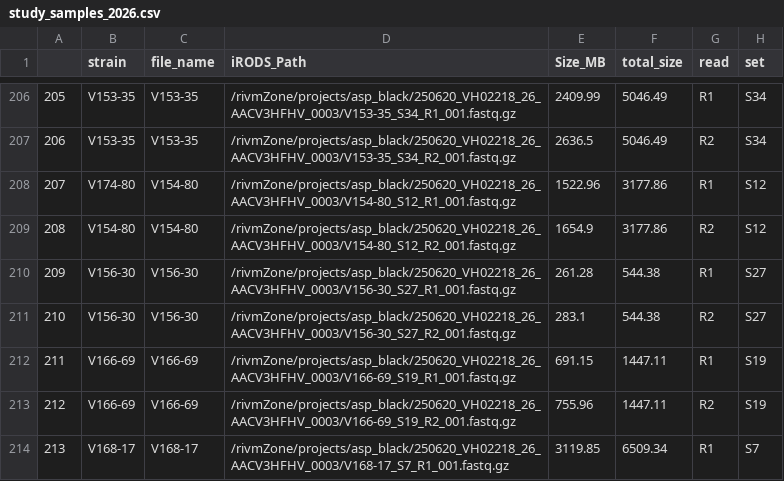
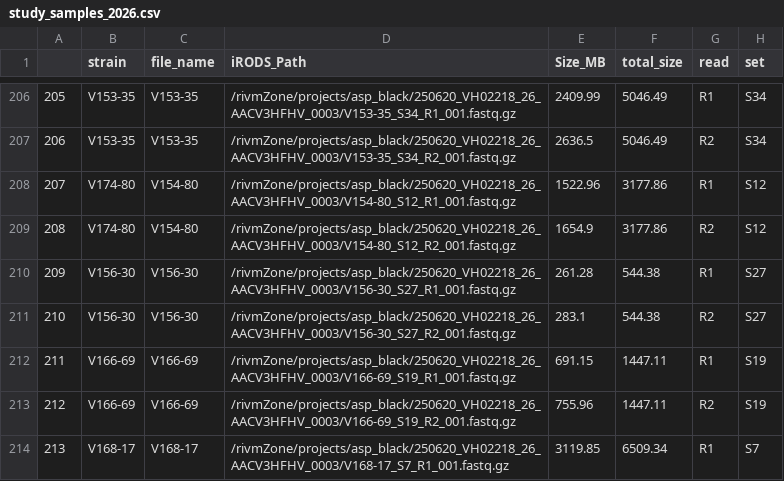
Before and after one commit to punt-m/2026_black_aspergillus, a CSV file: data/study_samples_2026.csv, drawn as a sheet; only a part is shown, gaps mark what is left out.

Commit message:
minor updates

```diff
--- a/data/study_samples_2026.csv
+++ b/data/study_samples_2026.csv
@@ -208,3 +208,3 @@
 "207","V174-80","V154-80","/rivmZone/projects/asp_black/250620_VH02218_26_AACV3HFHV_0003/V154-80_S12_R1_001.fastq.gz",1522.96,3177.86,"R1","S12"
-"208","V154-80","V154-80","/rivmZone/projects/asp_black/250620_VH02218_26_AACV3HFHV_0003/V154-80_S12_R2_001.fastq.gz",1654.9,3177.86,"R2","S12"
+"208","V174-80","V154-80","/rivmZone/projects/asp_black/250620_VH02218_26_AACV3HFHV_0003/V154-80_S12_R2_001.fastq.gz",1654.9,3177.86,"R2","S12"
 "209","V156-30","V156-30","/rivmZone/projects/asp_black/250620_VH02218_26_AACV3HFHV_0003/V156-30_S27_R1_001.fastq.gz",261.28,544.38,"R1","S27"
```
